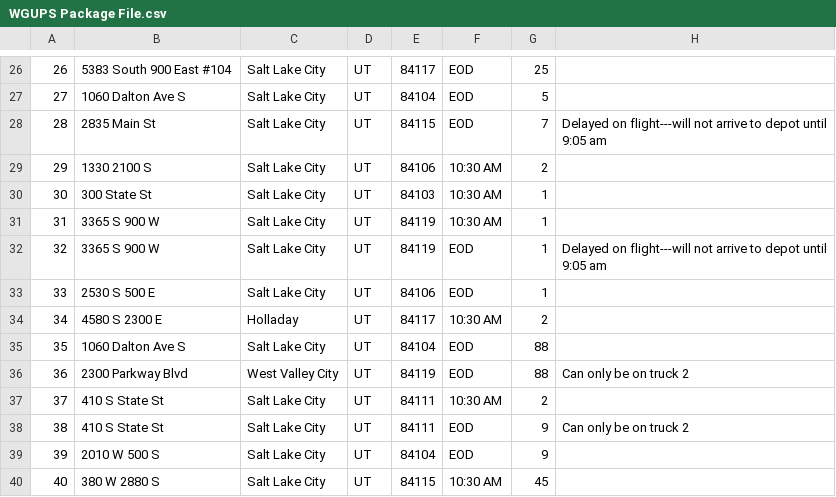
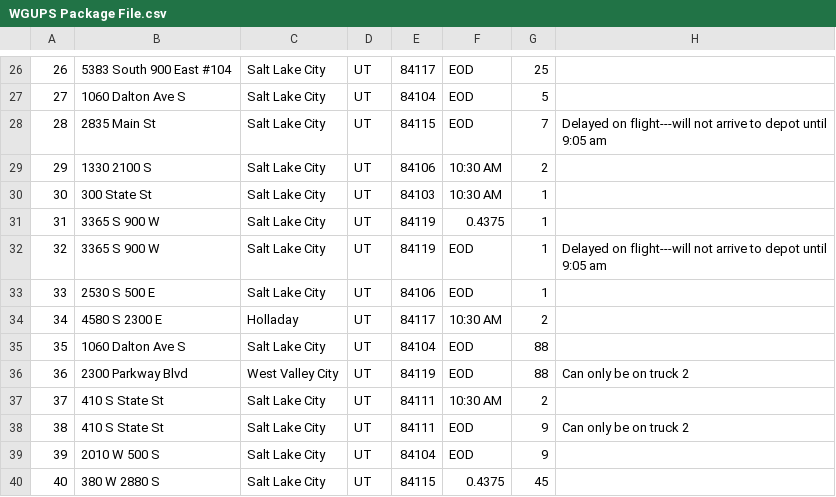
Before and after one commit to ronnieima/delivery-trucks, a CSV file: Data/WGUPS Package File.csv, drawn as a sheet; only a part is shown, gaps mark what is left out; the diff names each change by its address in the sheet, - before the commit and + after, or states it on an @@ line.

```diff
--- a/Data/WGUPS Package File.csv
+++ b/Data/WGUPS Package File.csv
-F31: 10:30 AM
+F31: 0.4375
-F40: 10:30 AM
+F40: 0.4375
```
Also changed, not shown: 1 other file.
